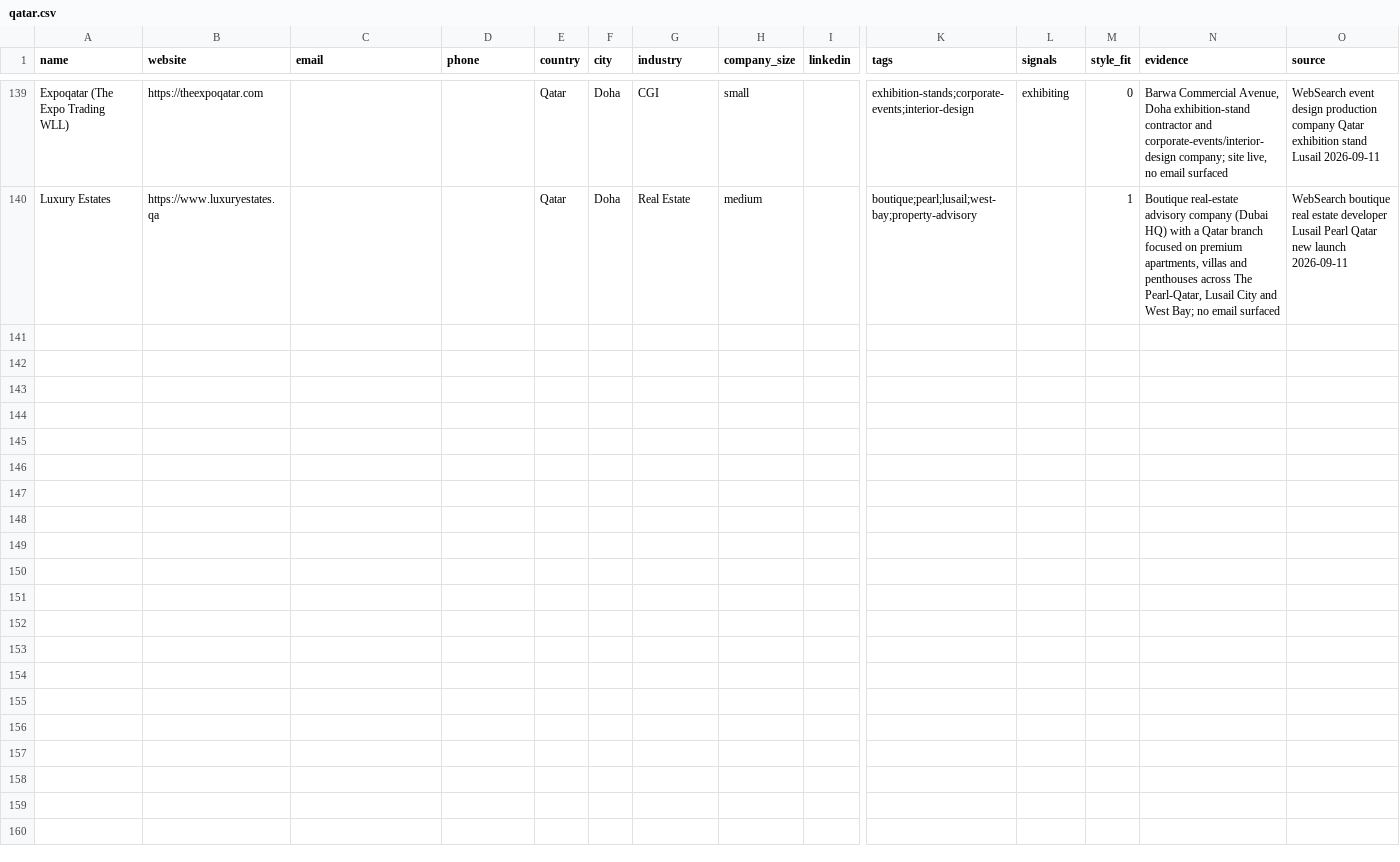
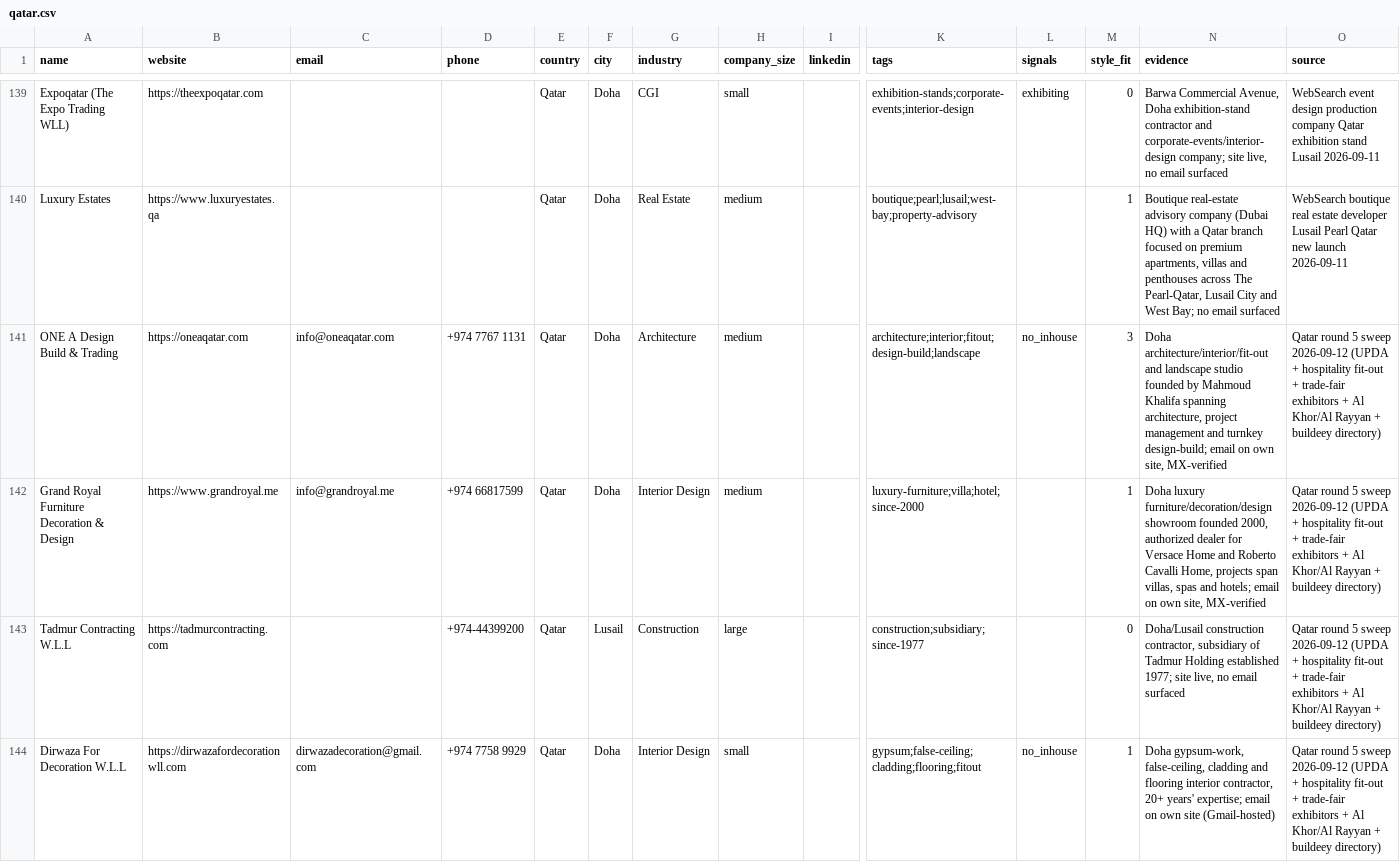
Before and after one commit to miladrostami9999-source/Archon, a CSV file: leads/qatar.csv, drawn as a sheet; only a part is shown, gaps mark what is left out; rows hold the shown columns only; the diff covers the shown part only; the diff names each change by its address in the sheet, - before the commit and + after, or states it on an @@ line.

```diff
--- a/leads/qatar.csv
+++ b/leads/qatar.csv
+row 141: ONE A Design Build & Trading | https://oneaqatar.com | info@oneaqatar.com | +974 7767 1131 | Qatar | Doha | Architecture | medium |  | architecture;interior;fitout;design-build;landscape | no_inhouse | 3 | Doha architecture/interior/fit-out and landscape studio founded by Mahmoud Khalifa spanning architecture, project management and turnkey design-build; email on own site, MX-verified | Qatar round 5 sweep 2026-09-12 (UPDA + hospitality fit-out + trade-fair exhibitors + Al Khor/Al Rayyan + buildeey directory)
+row 142: Grand Royal Furniture Decoration & Design | https://www.grandroyal.me | info@grandroyal.me | +974 66817599 | Qatar | Doha | Interior Design | medium |  | luxury-furniture;villa;hotel;since-2000 |  | 1 | Doha luxury furniture/decoration/design showroom founded 2000, authorized dealer for Versace Home and Roberto Cavalli Home, projects span villas, spas and hotels; email on own site, MX-verified | Qatar round 5 sweep 2026-09-12 (UPDA + hospitality fit-out + trade-fair exhibitors + Al Khor/Al Rayyan + buildeey directory)
+row 143: Tadmur Contracting W.L.L | https://tadmurcontracting.com |  | +974-44399200 | Qatar | Lusail | Construction | large |  | construction;subsidiary;since-1977 |  | 0 | Doha/Lusail construction contractor, subsidiary of Tadmur Holding established 1977; site live, no email surfaced | Qatar round 5 sweep 2026-09-12 (UPDA + hospitality fit-out + trade-fair exhibitors + Al Khor/Al Rayyan + buildeey directory)
+row 144: Dirwaza For Decoration W.L.L | https://dirwazafordecorationwll.com | dirwazadecoration@gmail.com | +974 7758 9929 | Qatar | Doha | Interior Design | small |  | gypsum;false-ceiling;cladding;flooring;fitout | no_inhouse | 1 | Doha gypsum-work, false-ceiling, cladding and flooring interior contractor, 20+ years' expertise; email on own site (Gmail-hosted) | Qatar round 5 sweep 2026-09-12 (UPDA + hospitality fit-out + trade-fair exhibitors + Al Khor/Al Rayyan + buildeey directory)
```
Also changed, not shown: 10 added rows elsewhere in this file, leads/japan.csv, leads/kuwait.csv, 6 other files.
